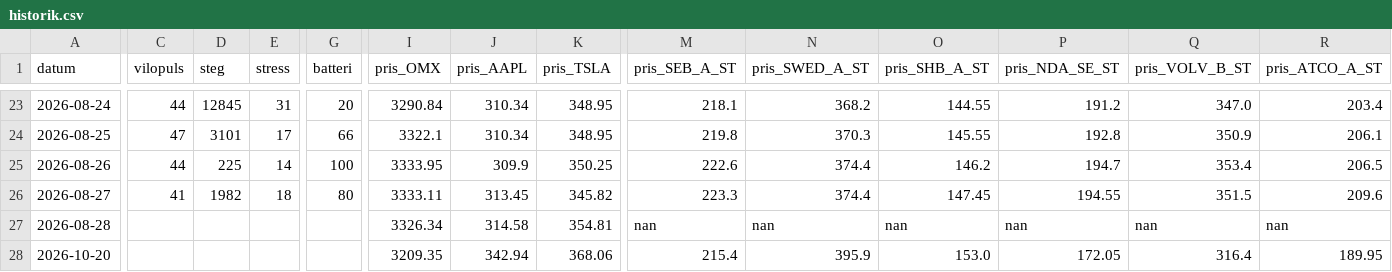
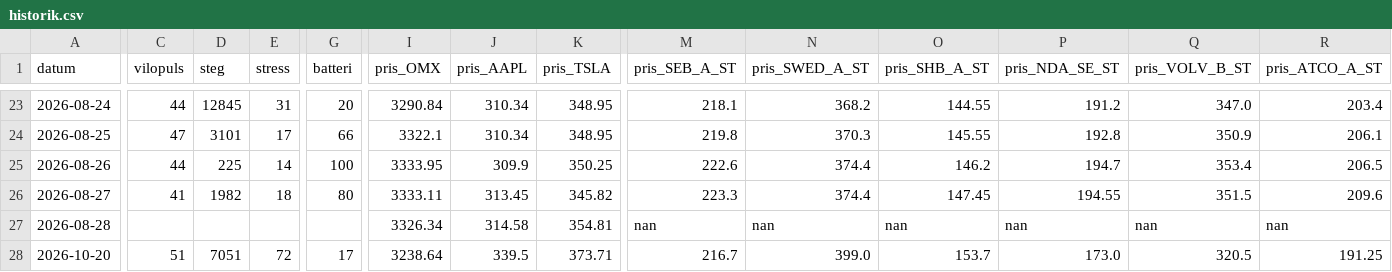
Before and after one commit to Lilmacke/Markus-hub-, a CSV file: historik.csv, drawn as a sheet; only a part is shown, gaps mark what is left out; the diff covers the shown part only; the diff names each change by its address in the sheet, - before the commit and + after, or states it on an @@ line.

```diff
--- a/historik.csv
+++ b/historik.csv
-C28 (vilopuls): (empty)
+C28 (vilopuls): 51
-D28 (steg): (empty)
+D28 (steg): 7051
-E28 (stress): (empty)
+E28 (stress): 72
-G28 (batteri): (empty)
+G28 (batteri): 17
-I28 (pris_OMX): 3209.35
+I28 (pris_OMX): 3238.64
-J28 (pris_AAPL): 342.94
+J28 (pris_AAPL): 339.5
-K28 (pris_TSLA): 368.06
+K28 (pris_TSLA): 373.71
-M28 (pris_SEB_A_ST): 215.4
+M28 (pris_SEB_A_ST): 216.7
-N28 (pris_SWED_A_ST): 395.9
+N28 (pris_SWED_A_ST): 399.0
-O28 (pris_SHB_A_ST): 153.0
+O28 (pris_SHB_A_ST): 153.7
-P28 (pris_NDA_SE_ST): 172.05
+P28 (pris_NDA_SE_ST): 173.0
-Q28 (pris_VOLV_B_ST): 316.4
+Q28 (pris_VOLV_B_ST): 320.5
-R28 (pris_ATCO_A_ST): 189.95
+R28 (pris_ATCO_A_ST): 191.25
```
Also changed, not shown: 16 edited cells elsewhere in this file, 1 other file.
